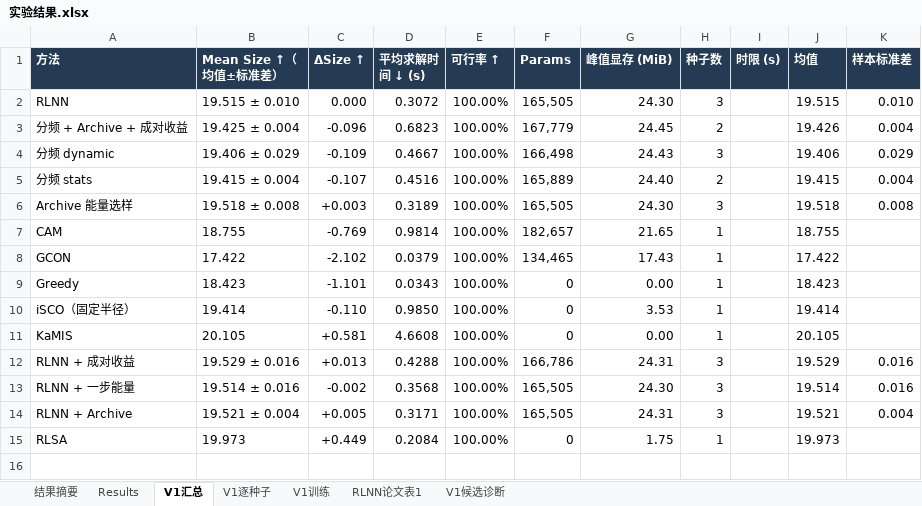
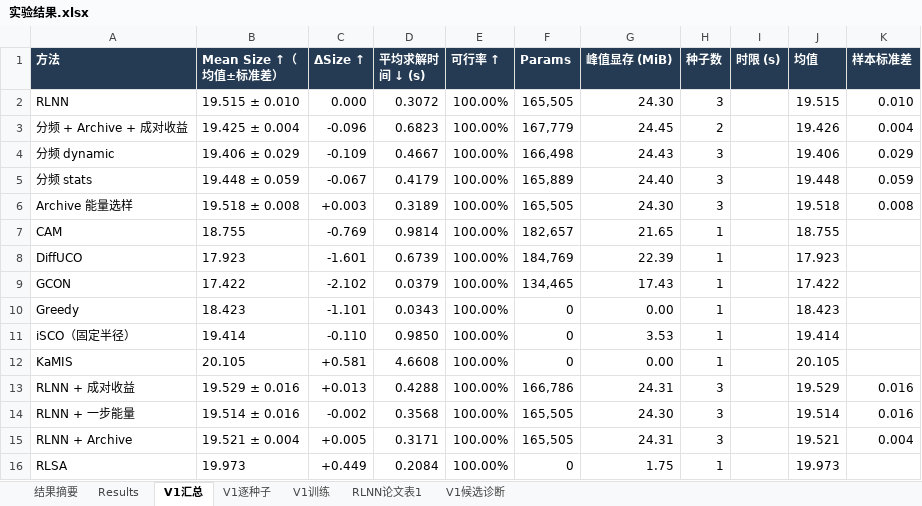
Before and after one commit to YuqiWang-code/RLNN_lab, an Excel workbook: docs/实验结果.xlsx, sheet V1汇总, drawn as a sheet; values as stored, in another font and other column widths than the file's, no borders; the diff names each change by its address in the sheet, - before the commit and + after, or states it on an @@ line.

```diff
--- a/docs/实验结果.xlsx (sheet V1汇总)
+++ b/docs/实验结果.xlsx (sheet V1汇总)
-B5 (Mean Size ↑（均值±标准差）): 19.415 ± 0.004
+B5 (Mean Size ↑（均值±标准差）): 19.448 ± 0.059
-C5 (ΔSize ↑): -0.107
+C5 (ΔSize ↑): -0.067
-D5 (平均求解时间 ↓ (s)): 0.4516
+D5 (平均求解时间 ↓ (s)): 0.4179
-H5 (种子数): 2
+H5 (种子数): 3
-J5 (均值): 19.415
+J5 (均值): 19.448
-K5 (样本标准差): 0.004
+K5 (样本标准差): 0.059
+row 8: DiffUCO | 17.923 | -1.601 | 0.6739 | 100.00% | 184,769 | 22.39 | 1 |  | 17.923
```
Also changed, not shown: sheet V1逐种子, 6 other files.
